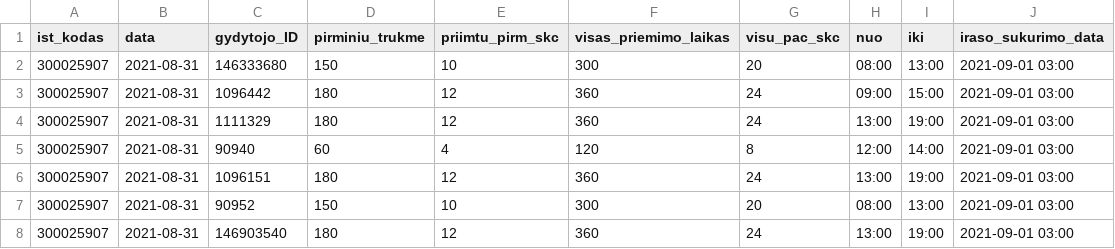
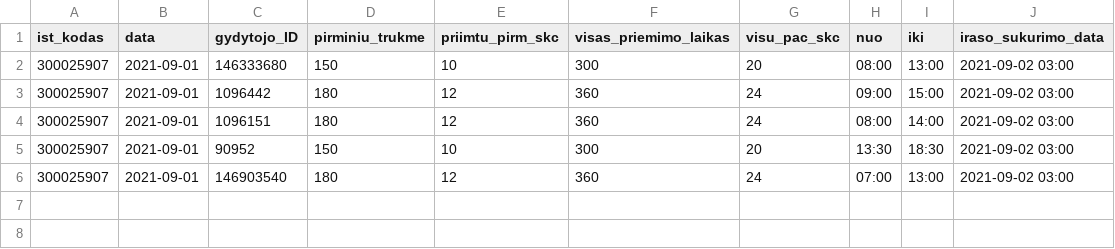
Before and after one commit to sveikatos-klinika/registrations_sveikatos-klinika, a CSV file: 300025907_family_doctors_visits_hours.csv, drawn as a sheet.

```diff
--- a/300025907_family_doctors_visits_hours.csv
+++ b/300025907_family_doctors_visits_hours.csv
@@ -1,8 +1,6 @@
 ist_kodas;data;gydytojo_ID;pirminiu_trukme;priimtu_pirm_skc;visas_priemimo_laikas;visu_pac_skc;nuo;iki;iraso_sukurimo_data
-300025907;2021-08-31;146333680;150;10;300;20;08:00;13:00;2021-09-01 03:00
-300025907;2021-08-31;1096442;180;12;360;24;09:00;15:00;2021-09-01 03:00
-300025907;2021-08-31;1111329;180;12;360;24;13:00;19:00;2021-09-01 03:00
-300025907;2021-08-31;90940;60;4;120;8;12:00;14:00;2021-09-01 03:00
-300025907;2021-08-31;1096151;180;12;360;24;13:00;19:00;2021-09-01 03:00
-300025907;2021-08-31;90952;150;10;300;20;08:00;13:00;2021-09-01 03:00
-300025907;2021-08-31;146903540;180;12;360;24;13:00;19:00;2021-09-01 03:00
+300025907;2021-09-01;146333680;150;10;300;20;08:00;13:00;2021-09-02 03:00
+300025907;2021-09-01;1096442;180;12;360;24;09:00;15:00;2021-09-02 03:00
+300025907;2021-09-01;1096151;180;12;360;24;08:00;14:00;2021-09-02 03:00
+300025907;2021-09-01;90952;150;10;300;20;13:30;18:30;2021-09-02 03:00
+300025907;2021-09-01;146903540;180;12;360;24;07:00;13:00;2021-09-02 03:00
```
Also changed, not shown: 300025907_free_registrations.csv.
